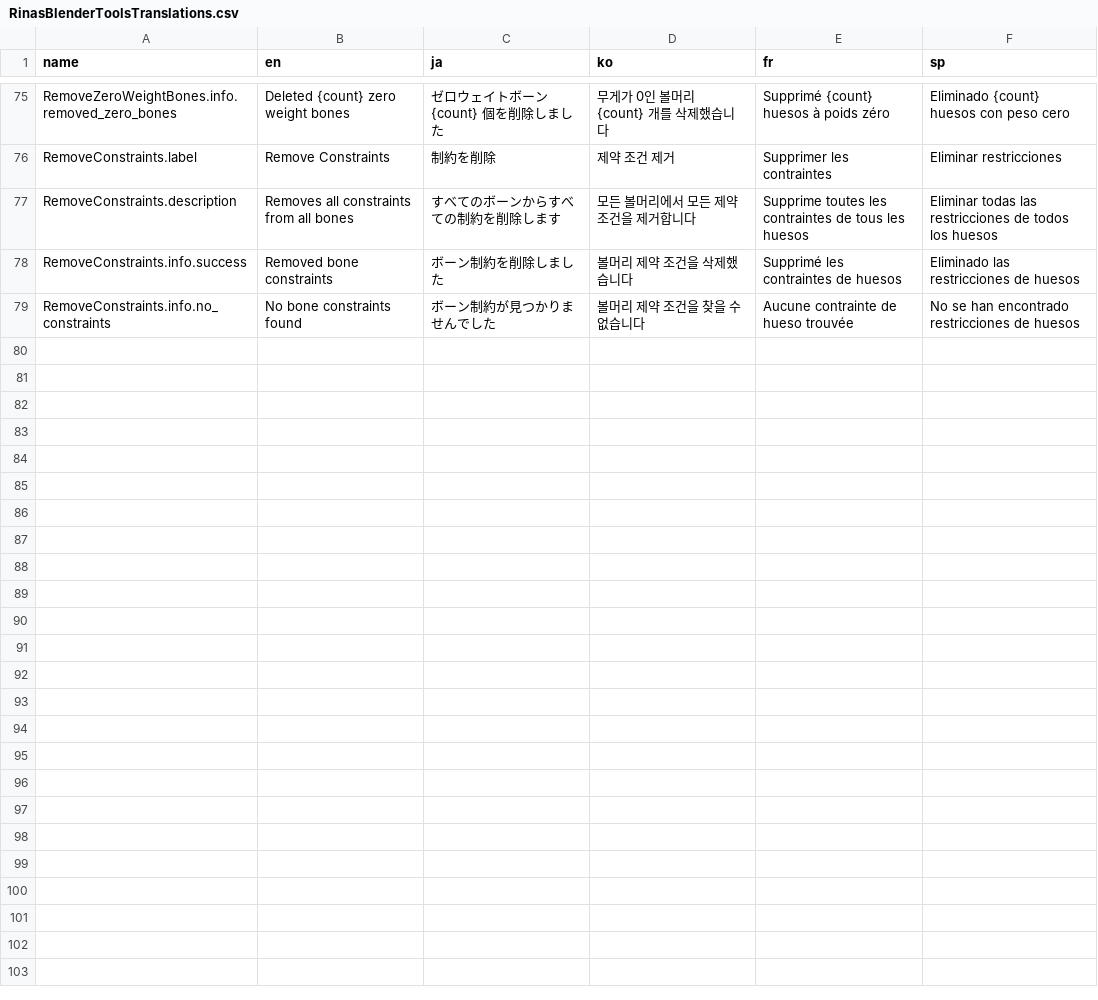
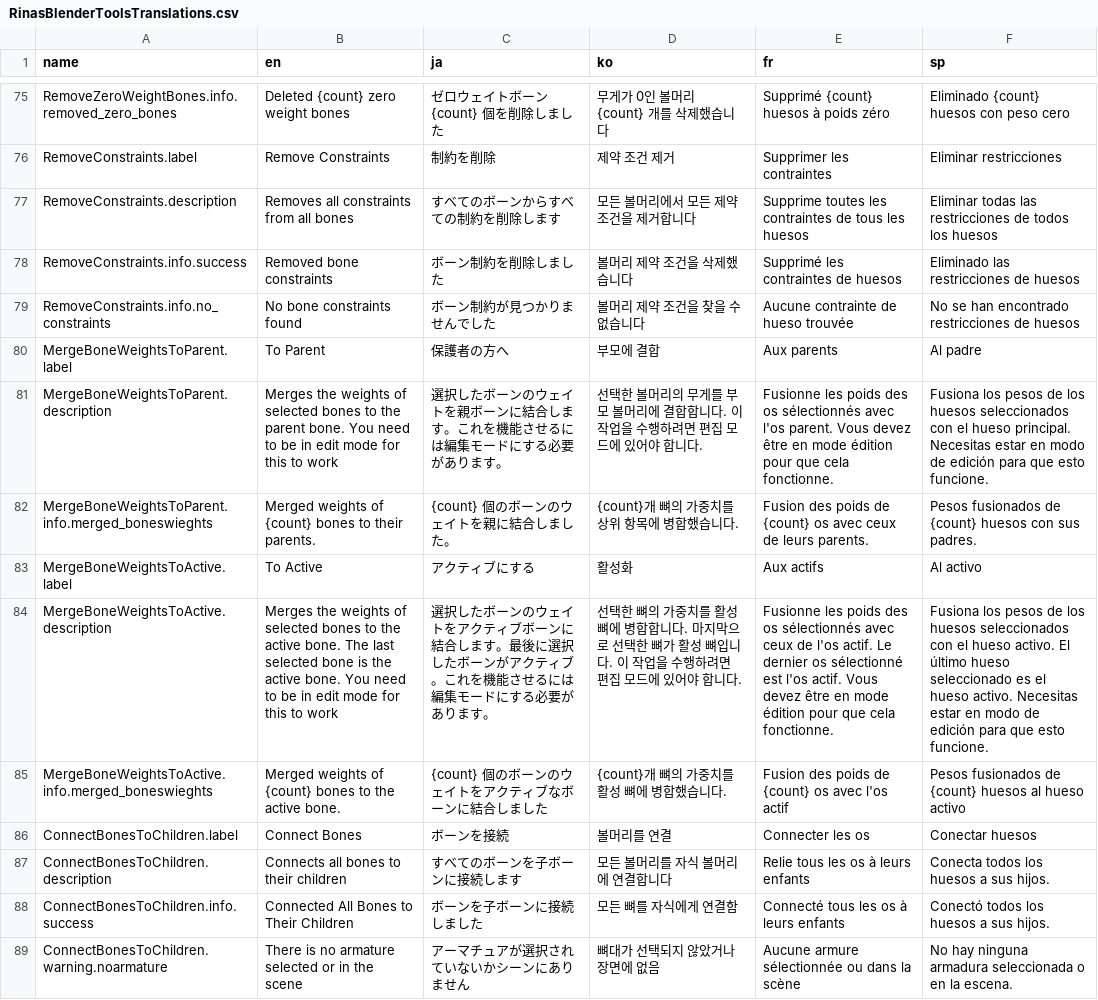
Before and after one commit to Yusarina/Rina-s-Blender-Tools, a CSV file: core/RinasBlenderToolsTranslations.csv, drawn as a sheet; only a part is shown, gaps mark what is left out; the diff names each change by its address in the sheet, - before the commit and + after, or states it on an @@ line.

Commit message:
Added Translations for new features.
- Added translations for Connect Bones to Children and Merge Bones Weights to parents and active.

```diff
--- a/core/RinasBlenderToolsTranslations.csv
+++ b/core/RinasBlenderToolsTranslations.csv
+row 80: MergeBoneWeightsToParent.label | To Parent | 保護者の方へ | 부모에 결합 | Aux parents | Al padre
+row 81: MergeBoneWeightsToParent.description | Merges the weights of selected bones to the parent bone. You need to be in edit mode for this to work | 選択したボーンのウェイトを親ボーンに結合します。これを機能させるには編集モードにする必要があります。 | 선택한 볼머리의 무게를 부모 볼머리에 결합합니다. 이 작업을 수행하려면 편집 모드에 있어야 합니다. | Fusionne les poids des os sélectionnés avec l'os parent. Vous devez être en mode édition pour que cela fonctionne. | Fusiona los pesos de los huesos seleccionados con el hueso principal. Necesitas estar en modo de edición para que esto funcione.
+row 82: MergeBoneWeightsToParent.info.merged_boneswieghts | Merged weights of {count} bones to their parents. | {count} 個のボーンのウェイトを親に結合しました。 | {count}개 뼈의 가중치를 상위 항목에 병합했습니다. | Fusion des poids de {count} os avec ceux de leurs parents. | Pesos fusionados de {count} huesos con sus padres.
+row 83: MergeBoneWeightsToActive.label | To Active | アクティブにする | 활성화 | Aux actifs | Al activo
+row 84: MergeBoneWeightsToActive.description | Merges the weights of selected bones to the active bone. The last selected bone is the active bone. You need to be in edit mode for this to work | 選択したボーンのウェイトをアクティブボーンに結合します。最後に選択したボーンがアクティブ。これを機能させるには編集モードにする必要があります。 | 선택한 뼈의 가중치를 활성 뼈에 병합합니다. 마지막으로 선택한 뼈가 활성 뼈입니다. 이 작업을 수행하려면 편집 모드에 있어야 합니다. | Fusionne les poids des os sélectionnés avec ceux de l'os actif. Le dernier os sélectionné est l'os actif. Vous devez être en mode édition pour que cela fonctionne. | Fusiona los pesos de los huesos seleccionados con el hueso activo. El último hueso seleccionado es el hueso activo. Necesitas estar en modo de edición para que esto funcione.
+row 85: MergeBoneWeightsToActive.info.merged_boneswieghts | Merged weights of {count} bones to the active bone. | {count} 個のボーンのウェイトをアクティブなボーンに結合しました | {count}개 뼈의 가중치를 활성 뼈에 병합했습니다. | Fusion des poids de {count} os avec l'os actif | Pesos fusionados de {count} huesos al hueso activo
+row 86: ConnectBonesToChildren.label | Connect Bones | ボーンを接続 | 볼머리를 연결 | Connecter les os | Conectar huesos
+row 87: ConnectBonesToChildren.description | Connects all bones to their children | すべてのボーンを子ボーンに接続します | 모든 볼머리를 자식 볼머리에 연결합니다 | Relie tous les os à leurs enfants | Conecta todos los huesos a sus hijos.
+row 88: ConnectBonesToChildren.info.success | Connected All Bones to Their Children | ボーンを子ボーンに接続しました | 모든 뼈를 자식에게 연결함 | Connecté tous les os à leurs enfants | Conectó todos los huesos a sus hijos.
+row 89: ConnectBonesToChildren.warning.noarmature | There is no armature selected or in the scene | アーマチュアが選択されていないかシーンにありません | 뼈대가 선택되지 않았거나 장면에 없음 | Aucune armure sélectionnée ou dans la scène | No hay ninguna armadura seleccionada o en la escena.
```
Also changed, not shown: 1 other file.
